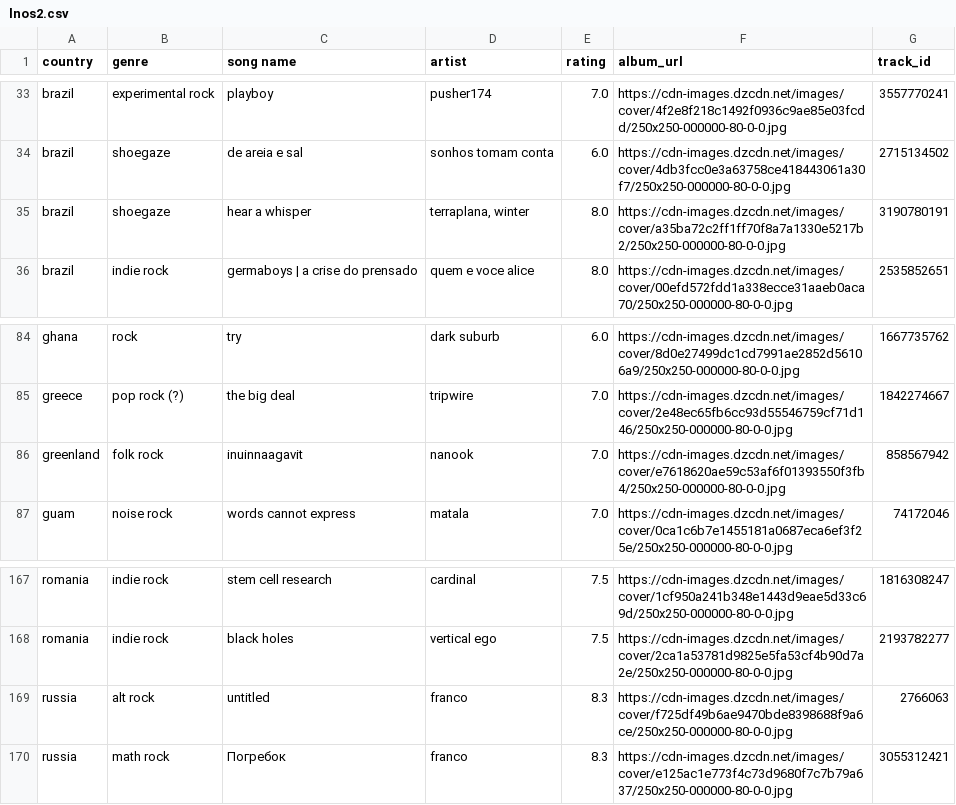
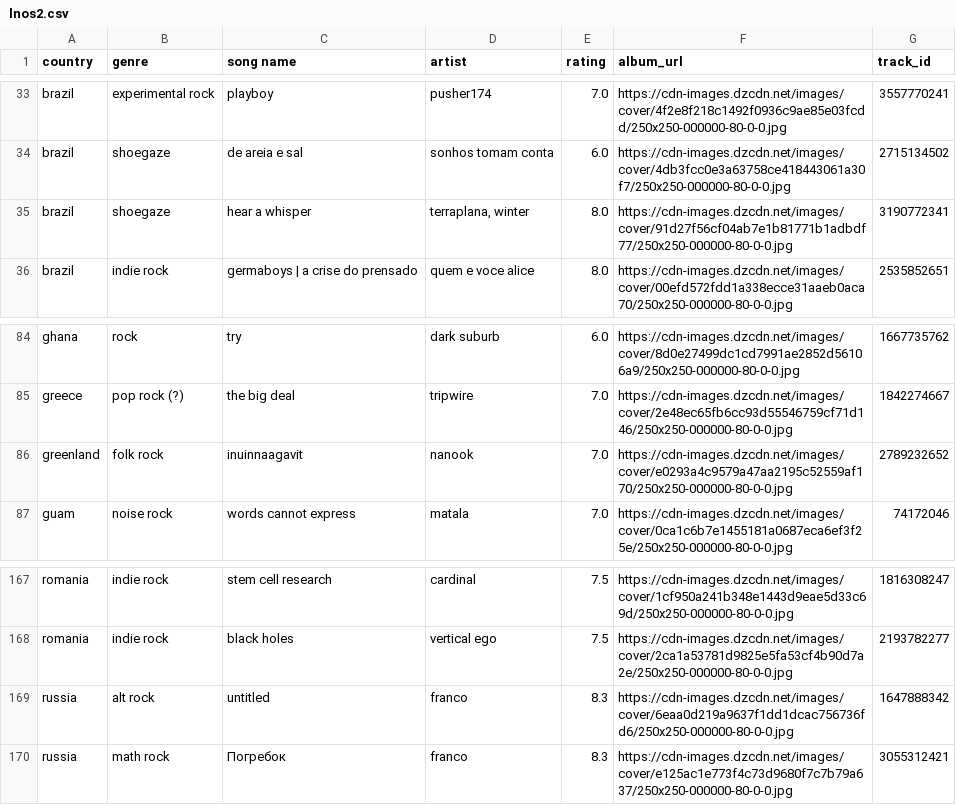
Before and after one commit to saladchalice/Alt-Around-the-World, a CSV file: data/lnos2.csv, drawn as a sheet; only a part is shown, gaps mark what is left out.

```diff
--- a/data/lnos2.csv
+++ b/data/lnos2.csv
@@ -34,3 +34,3 @@ brazil,experimental rock,playboy,pusher174,7.0,https://cdn-images.dzcdn.net/imag
 brazil,shoegaze,de areia e sal,sonhos tomam conta,6.0,https://cdn-images.dzcdn.net/images/cover/4db3fcc0e3a63758ce418443061a30f7/250x250-000000-80-0-0.jpg,2715134502
-brazil,shoegaze,hear a whisper,"terraplana, winter",8.0,https://cdn-images.dzcdn.net/images/cover/a35ba72c2ff1ff70f8a7a1330e5217b2/250x250-000000-80-0-0.jpg,3190780191
+brazil,shoegaze,hear a whisper,"terraplana, winter",8.0,https://cdn-images.dzcdn.net/images/cover/91d27f56cf04ab7e1b81771b1adbdf77/250x250-000000-80-0-0.jpg,3190772341
 brazil,indie rock,germaboys | a crise do prensado,quem e voce alice,8.0,https://cdn-images.dzcdn.net/images/cover/00efd572fdd1a338ecce31aaeb0aca70/250x250-000000-80-0-0.jpg,2535852651
@@ -85,3 +85,3 @@ ghana,rock,try,dark suburb,6.0,https://cdn-images.dzcdn.net/images/cover/8d0e274
 greece,pop rock (?) ,the big deal,tripwire,7.0,https://cdn-images.dzcdn.net/images/cover/2e48ec65fb6cc93d55546759cf71d146/250x250-000000-80-0-0.jpg,1842274667
-greenland,folk rock,inuinnaagavit,nanook,7.0,https://cdn-images.dzcdn.net/images/cover/e7618620ae59c53af6f01393550f3fb4/250x250-000000-80-0-0.jpg,858567942
+greenland,folk rock,inuinnaagavit,nanook,7.0,https://cdn-images.dzcdn.net/images/cover/e0293a4c9579a47aa2195c52559af170/250x250-000000-80-0-0.jpg,2789232652
 guam,noise rock,words cannot express,matala,7.0,https://cdn-images.dzcdn.net/images/cover/0ca1c6b7e1455181a0687eca6ef3f25e/250x250-000000-80-0-0.jpg,74172046
@@ -168,3 +168,3 @@ romania,indie rock,stem cell research,cardinal,7.5,https://cdn-images.dzcdn.net/
 romania,indie rock,black holes,vertical ego,7.5,https://cdn-images.dzcdn.net/images/cover/2ca1a53781d9825e5fa53cf4b90d7a2e/250x250-000000-80-0-0.jpg,2193782277
-russia,alt rock,untitled,franco,8.3,https://cdn-images.dzcdn.net/images/cover/f725df49b6ae9470bde8398688f9a6ce/250x250-000000-80-0-0.jpg,2766063
+russia,alt rock,untitled,franco,8.3,https://cdn-images.dzcdn.net/images/cover/6eaa0d219a9637f1dd1dcac756736fd6/250x250-000000-80-0-0.jpg,1647888342
 russia,math rock,Погребок ,franco,8.3,https://cdn-images.dzcdn.net/images/cover/e125ac1e773f4c73d9680f7c7b79a637/250x250-000000-80-0-0.jpg,3055312421
```
Also changed, not shown: 1 other file.
